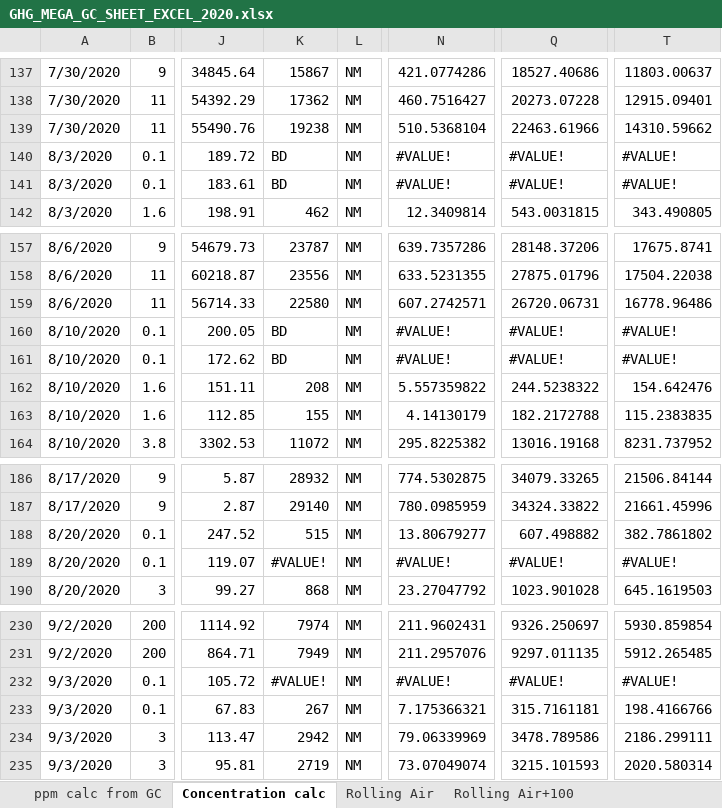
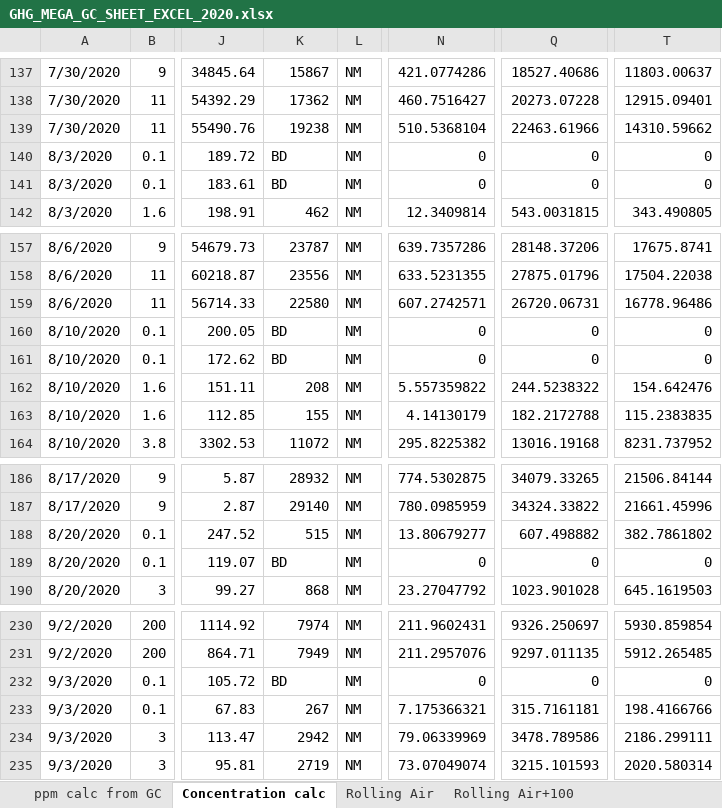
Before and after one commit to CareyLabVT/Reservoirs, an Excel workbook: Data/DataNotYetUploadedToEDI/Raw_GHG/2020/GHG_MEGA_GC_SHEET_EXCEL_2020.xlsx, sheet Concentration calc, drawn as a sheet; only a part is shown, gaps mark what is left out; values as stored, in another font and other column widths than the file's, no cell formats; the diff covers the shown part only; the diff names each change by its address in the sheet, - before the commit and + after, or states it on an @@ line.

```diff
--- a/Data/DataNotYetUploadedToEDI/Raw_GHG/2020/GHG_MEGA_GC_SHEET_EXCEL_2020.xlsx (sheet Concentration calc)
+++ b/Data/DataNotYetUploadedToEDI/Raw_GHG/2020/GHG_MEGA_GC_SHEET_EXCEL_2020.xlsx (sheet Concentration calc)
-N140:N141: #VALUE!
+N140:N141: 0
-Q140:Q141: #VALUE!
+Q140:Q141: 0
-T140:T141: #VALUE!
+T140:T141: 0
-N160:N161: #VALUE!
+N160:N161: 0
-Q160:Q161: #VALUE!
+Q160:Q161: 0
-T160:T161: #VALUE!
+T160:T161: 0
-K189: #VALUE!
+K189: BD
-N189: #VALUE!
+N189: 0
-Q189: #VALUE!
+Q189: 0
-T189: #VALUE!
+T189: 0
-K232: #VALUE!
+K232: BD
-N232: #VALUE!
+N232: 0
-Q232: #VALUE!
+Q232: 0
-T232: #VALUE!
+T232: 0
```
Also changed, not shown: 52 edited cells elsewhere in this sheet, cell formats, 2 other files.
